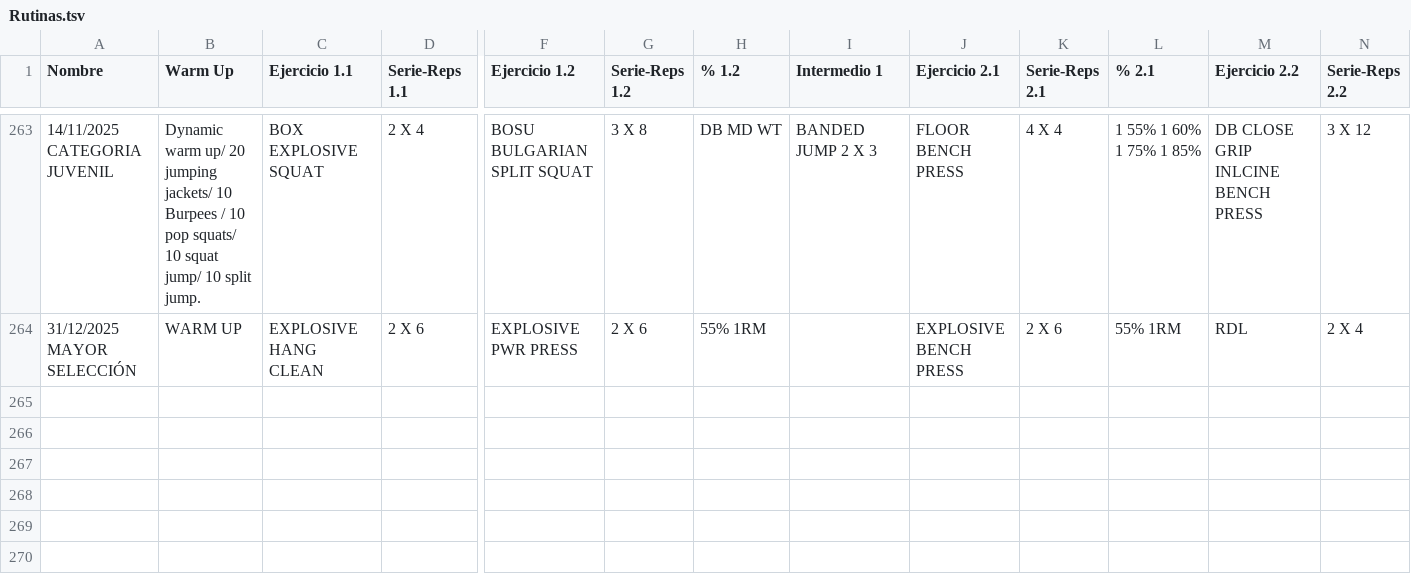
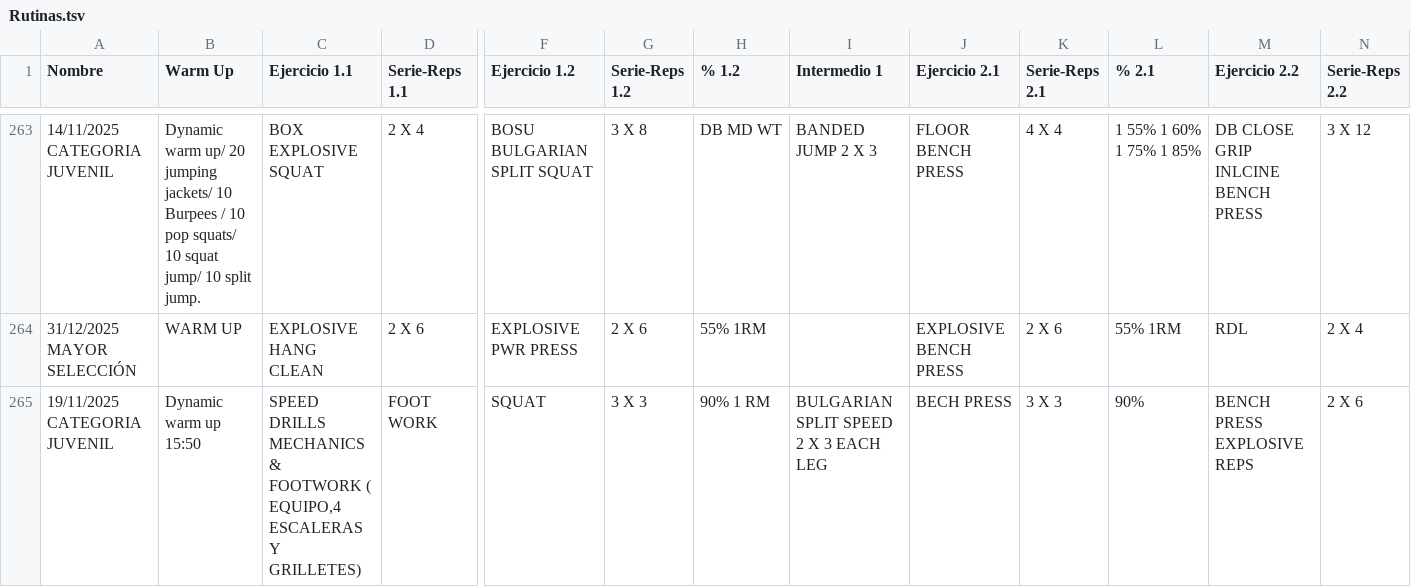
Before and after one commit to zagalseb/APPSVG, a TSV file: Rutinas.tsv, drawn as a sheet; only a part is shown, gaps mark what is left out; rows hold the shown columns only; the diff names each change by its address in the sheet, - before the commit and + after, or states it on an @@ line.

Commit message:
Add files via upload

```diff
--- a/Rutinas.tsv
+++ b/Rutinas.tsv
+row 265: 19/11/2025 CATEGORIA JUVENIL | Dynamic warm up 15:50 | SPEED DRILLS MECHANICS & FOOTWORK ( EQUIPO,4 ESCALERAS Y GRILLETES) | FOOT WORK | SQUAT | 3 X 3 | 90% 1 RM | BULGARIAN SPLIT SPEED 2 X 3 EACH LEG | BECH PRESS | 3 X 3 | 90% | BENCH PRESS EXPLOSIVE REPS | 2 X 6
```
